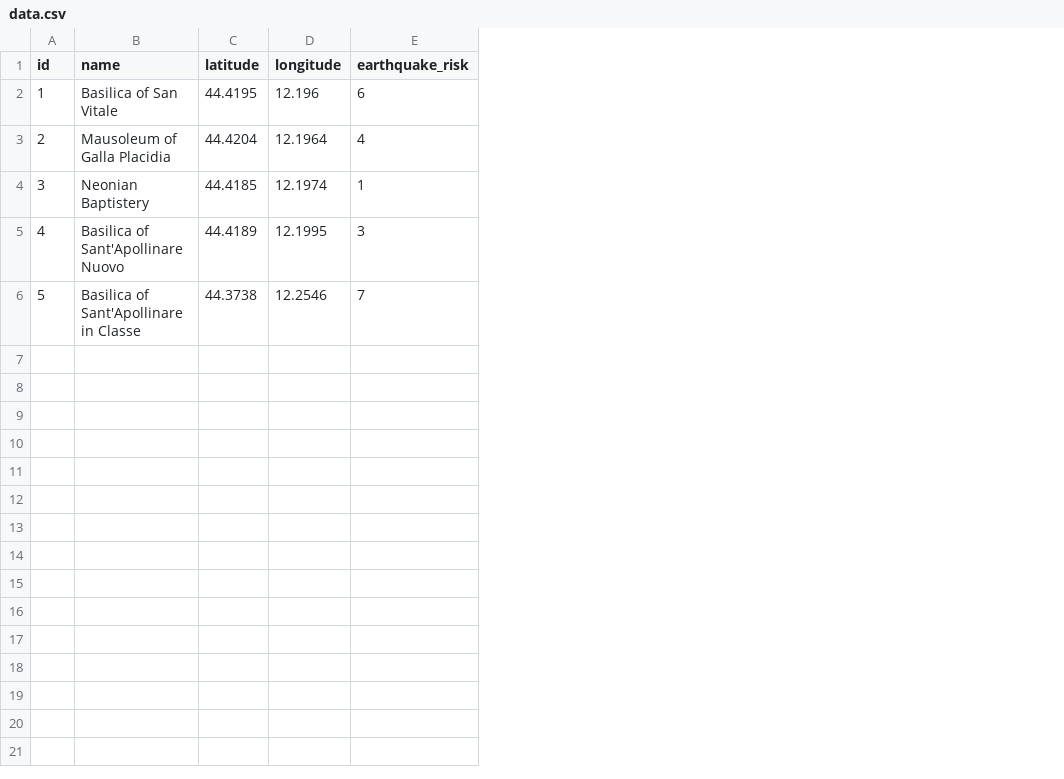
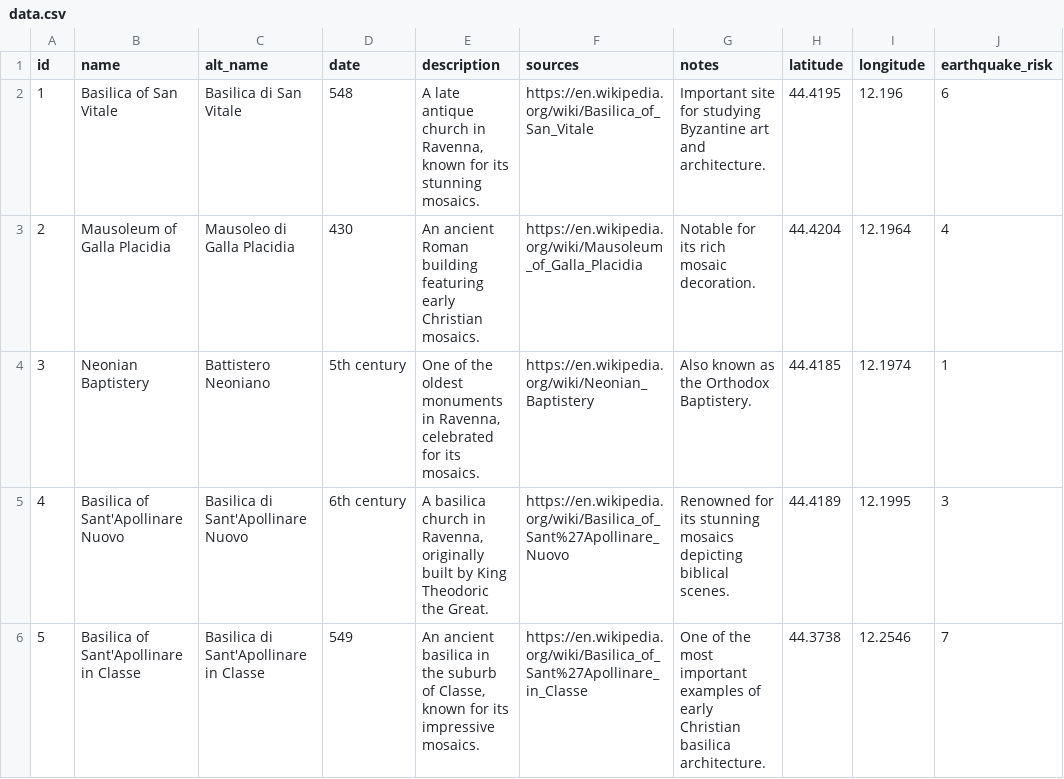
Before and after one commit to sirius-org/risk-atlas, a CSV file: data.csv, drawn as a sheet; only a part is shown; the diff names each change by its address in the sheet, - before the commit and + after, or states it on an @@ line.

```diff
--- a/data.csv
+++ b/data.csv
+column C (alt_name), rows 2-6: Basilica di San Vitale | Mausoleo di Galla Placidia | Battistero Neoniano | Basilica di Sant'Apollinare Nuovo | Basilica di Sant'Apollinare in Classe
+column D (date), rows 2-6: 548 | 430 | 5th century | 6th century | 549
+column E (description), rows 2-6: A late antique church in Ravenna, known for its stunning mosaics. | An ancient Roman building featuring early Christian mosaics. | One of the oldest monuments in Ravenna, celebrated for its mosaics. | A basilica church in Ravenna, originally built by King Theodoric the Great. | An ancient basilica in the suburb of Classe, known for its impressive mosaics.
+column F (sources), rows 2-6: https://en.wikipedia.org/wiki/Basilica_of_San_Vitale | https://en.wikipedia.org/wiki/Mausoleum_of_Galla_Placidia | https://en.wikipedia.org/wiki/Neonian_Baptistery | https://en.wikipedia.org/wiki/Basilica_of_Sant%27Apollinare_Nuovo | https://en.wikipedia.org/wiki/Basilica_of_Sant%27Apollinare_in_Classe
+column G (notes), rows 2-6: Important site for studying Byzantine art and architecture. | Notable for its rich mosaic decoration. | Also known as the Orthodox Baptistery. | Renowned for its stunning mosaics depicting biblical scenes. | One of the most important examples of early Christian basilica architecture.
```
Also changed, not shown: 1 other file.
